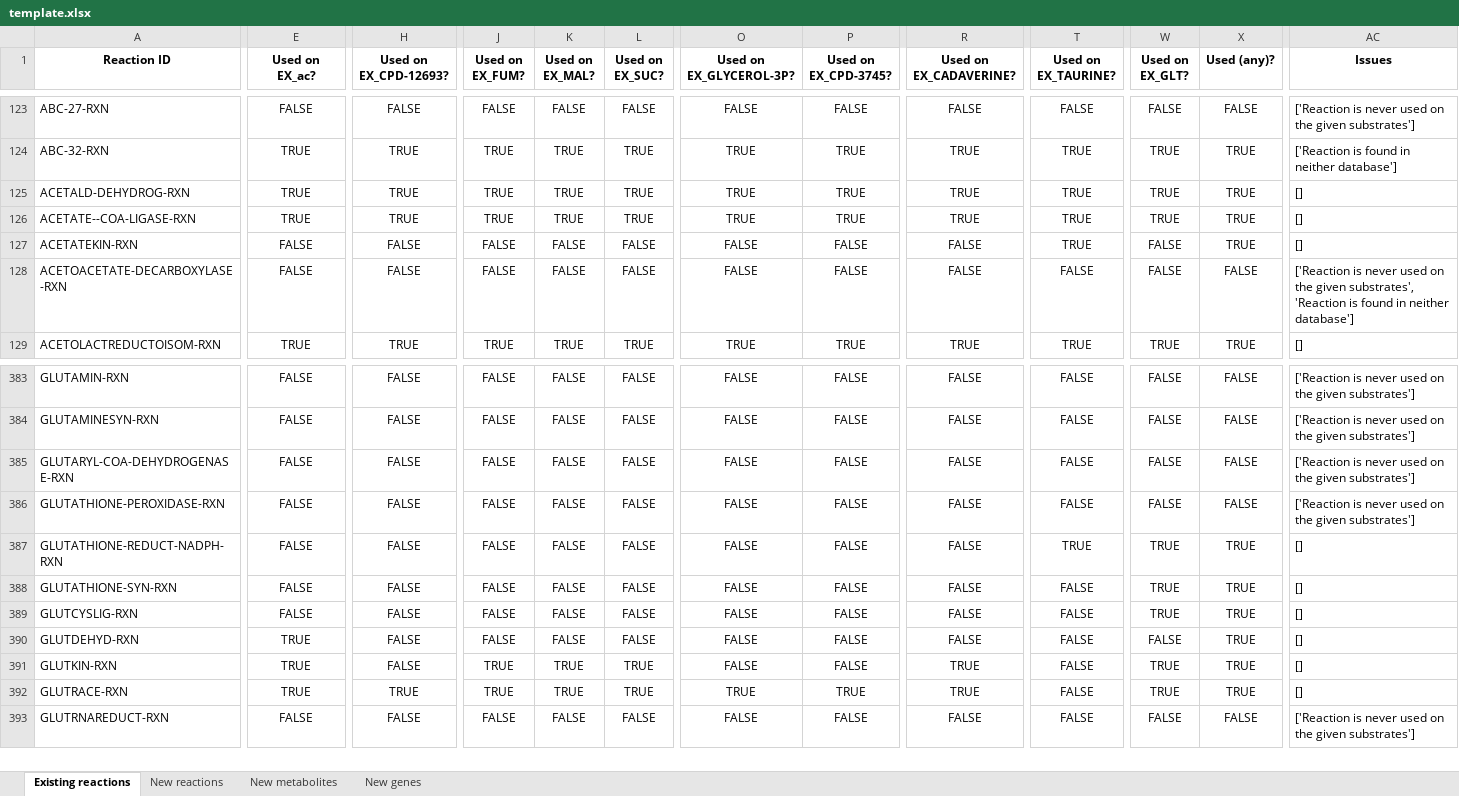
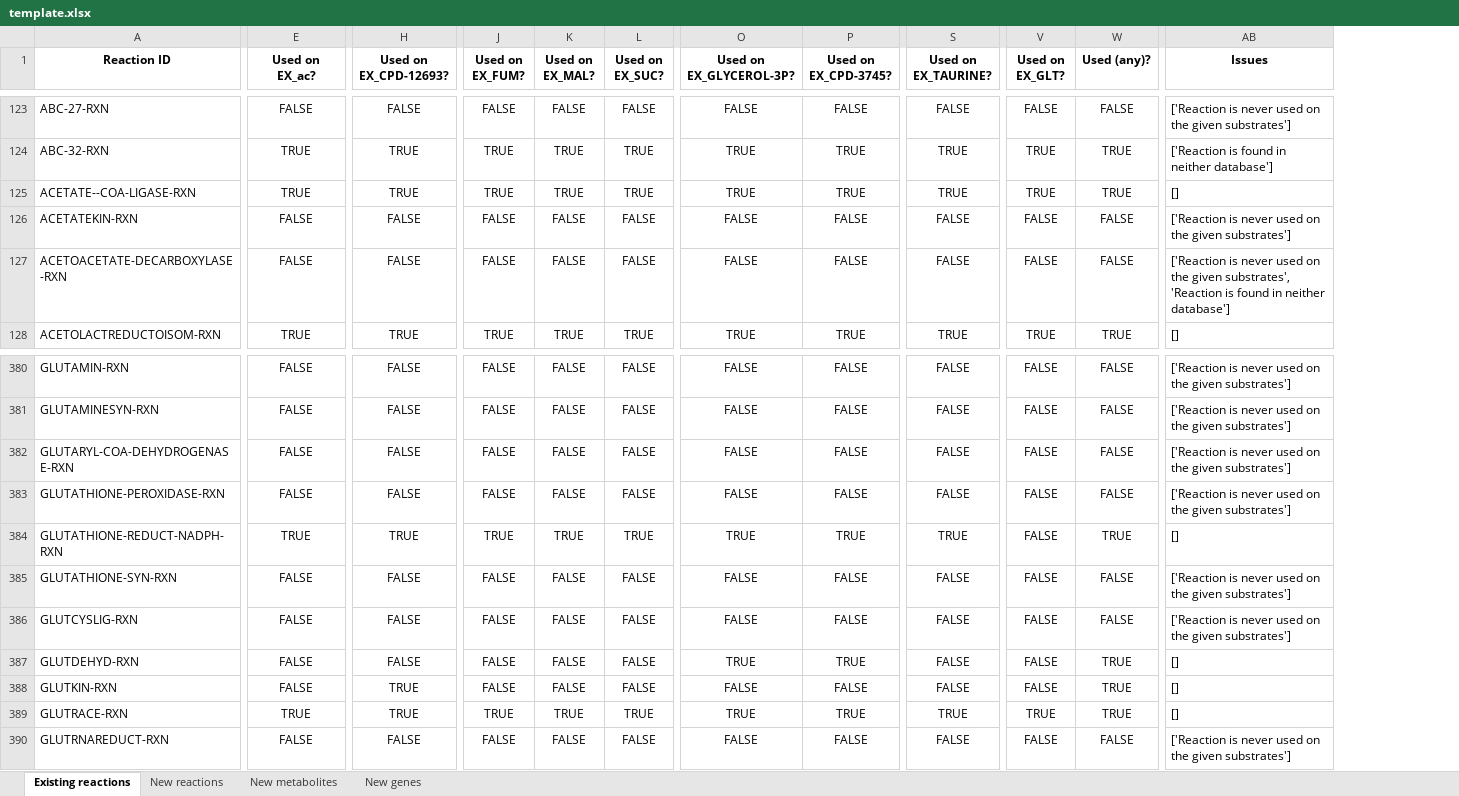
Before and after one commit to C-CoMP-STC/rpom-fba, an Excel workbook: model_building/biocyc_update_pipeline/templates/template.xlsx, sheet Existing reactions, drawn as a sheet; only a part is shown, gaps mark what is left out; values as stored, in another font and other column widths than the file's, no borders; removed rows and columns are numbered as before the commit, all else as after; rows hold the shown columns only; the diff covers the shown part only; the diff names each change by its address in the sheet, - before the commit and + after, or states it on an @@ line.

Commit message:
Gap-filling and reversibility analysis, remove gap-filled mixed acid fermentation reactions

```diff
--- a/model_building/biocyc_update_pipeline/templates/template.xlsx (sheet Existing reactions)
+++ b/model_building/biocyc_update_pipeline/templates/template.xlsx (sheet Existing reactions)
-column R (Used on EX_CADAVERINE?), rows 123-124: FALSE | TRUE; rows 126-129: TRUE | FALSE | FALSE | TRUE; rows 383-393: FALSE | FALSE | FALSE | FALSE | FALSE | FALSE | FALSE | FALSE | TRUE | TRUE | FALSE
-row 125: ACETALD-DEHYDROG-RXN | TRUE | TRUE | TRUE | TRUE | TRUE | TRUE | TRUE | TRUE | TRUE | TRUE | TRUE | []
-S126 (Used on EX_TAURINE?): TRUE
+S126 (Used on EX_TAURINE?): FALSE
-W126 (Used (any)?): TRUE
+W126 (Used (any)?): FALSE
-AB126 (Issues): []
+AB126 (Issues): ['Reaction is never used on the given substrates']
-E384 (Used on EX_ac?): FALSE
+E384 (Used on EX_ac?): TRUE
-H384 (Used on EX_CPD-12693?): FALSE
+H384 (Used on EX_CPD-12693?): TRUE
-J384 (Used on EX_FUM?): FALSE
+J384 (Used on EX_FUM?): TRUE
-K384 (Used on EX_MAL?): FALSE
+K384 (Used on EX_MAL?): TRUE
-L384 (Used on EX_SUC?): FALSE
+L384 (Used on EX_SUC?): TRUE
-O384 (Used on EX_GLYCEROL-3P?): FALSE
+O384 (Used on EX_GLYCEROL-3P?): TRUE
-P384 (Used on EX_CPD-3745?): FALSE
+P384 (Used on EX_CPD-3745?): TRUE
-V384:V386 (Used on EX_GLT?): TRUE
+V384:V386 (Used on EX_GLT?): FALSE
-W385:W386 (Used (any)?): TRUE
+W385:W386 (Used (any)?): FALSE
-AB385:AB386 (Issues): []
+AB385:AB386 (Issues): ['Reaction is never used on the given substrates']
-E387:E388 (Used on EX_ac?): TRUE
+E387:E388 (Used on EX_ac?): FALSE
-O387 (Used on EX_GLYCEROL-3P?): FALSE
+O387 (Used on EX_GLYCEROL-3P?): TRUE
-P387 (Used on EX_CPD-3745?): FALSE
+P387 (Used on EX_CPD-3745?): TRUE
-H388 (Used on EX_CPD-12693?): FALSE
+H388 (Used on EX_CPD-12693?): TRUE
-J388 (Used on EX_FUM?): TRUE
+J388 (Used on EX_FUM?): FALSE
-K388 (Used on EX_MAL?): TRUE
+K388 (Used on EX_MAL?): FALSE
-L388 (Used on EX_SUC?): TRUE
+L388 (Used on EX_SUC?): FALSE
-V388 (Used on EX_GLT?): TRUE
+V388 (Used on EX_GLT?): FALSE
-S389 (Used on EX_TAURINE?): FALSE
+S389 (Used on EX_TAURINE?): TRUE
```
Also changed, not shown: 3 removed rows and 1028 edited cells elsewhere in this sheet, sheet New genes, sheet New metabolites, sheet New reactions, 10 other files.
